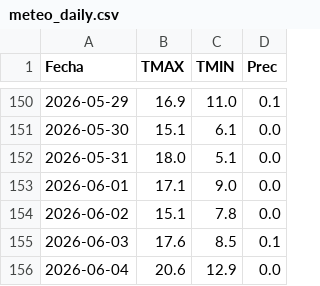
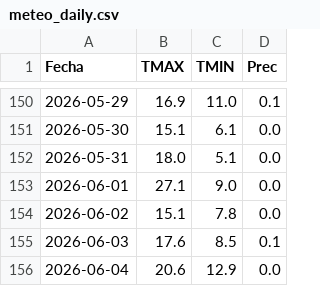
Before and after one commit to PREDWEEM/LOLIUM-PERGA2026, a CSV file: meteo_daily.csv, drawn as a sheet; only a part is shown, gaps mark what is left out.

Commit message:
Update meteo_daily.csv

```diff
--- a/meteo_daily.csv
+++ b/meteo_daily.csv
@@ -152,3 +152,3 @@ Fecha,TMAX,TMIN,Prec
 2026-05-31,18.0,5.1,0.0
-2026-06-01,17.1,9.0,0.0
+2026-06-01,27.1,9.0,0.0
 2026-06-02,15.1,7.8,0.0
```
